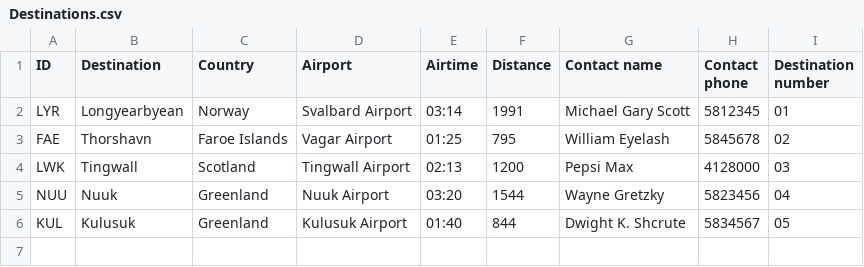
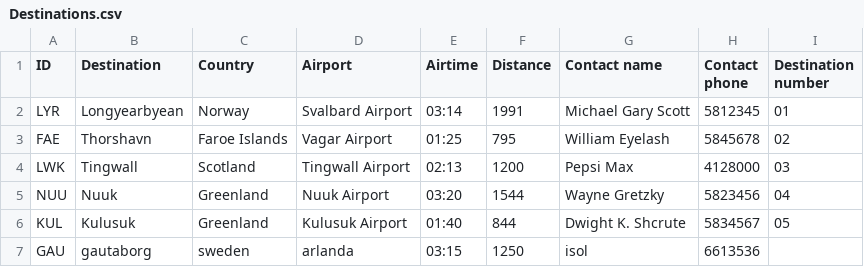
Before and after one commit to vesteinnbjarna/NaNAir, a CSV file: IO/Data/Destinations.csv, drawn as a sheet.

```diff
--- a/IO/Data/Destinations.csv
+++ b/IO/Data/Destinations.csv
@@ -6 +6,2 @@ NUU,Nuuk,Greenland,Nuuk Airport,03:20,1544,Wayne Gretzky,5823456,04
 KUL,Kulusuk,Greenland,Kulusuk Airport,01:40,844,Dwight K. Shcrute,5834567,05
+GAU,gautaborg,sweden,arlanda,03:15,1250,isol,6613536
```
Also changed, not shown: 6 other files.
